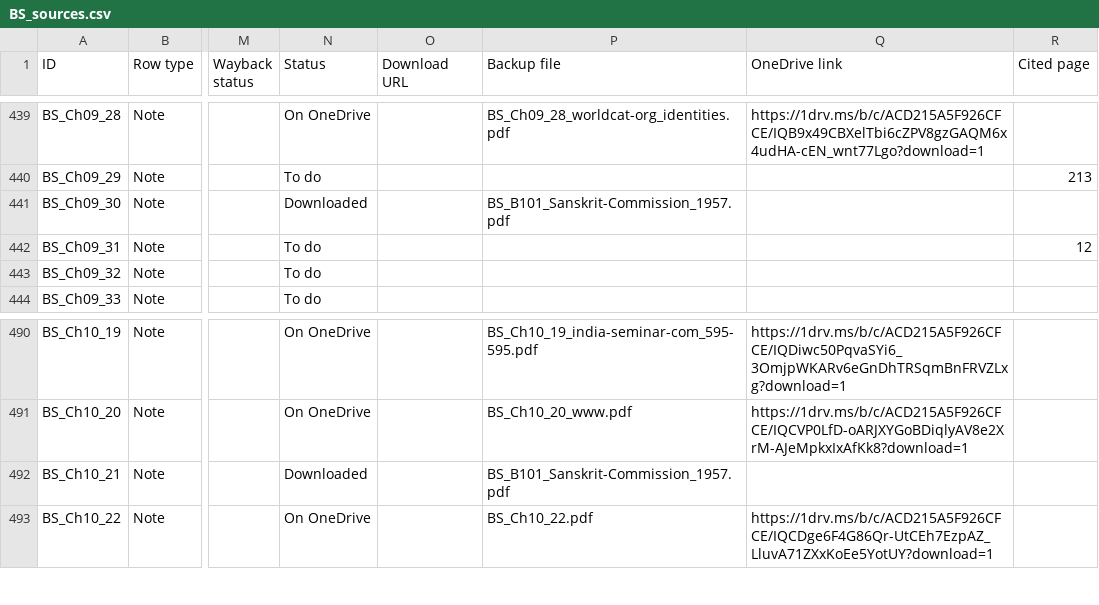
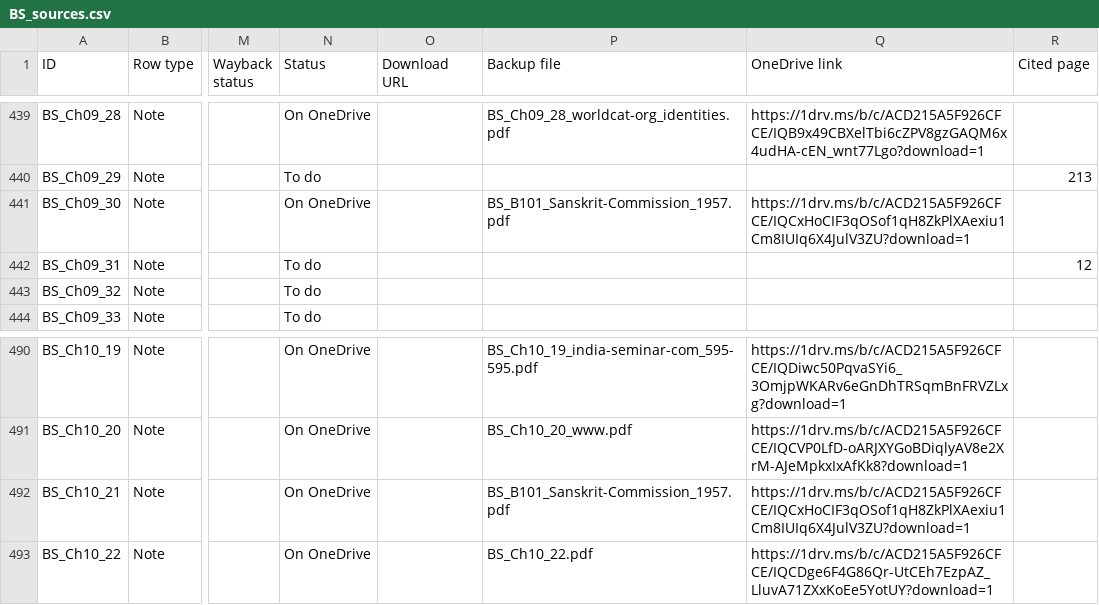
Before and after one commit to ankita-jagdeep123/if-books-backup, a CSV file: books/BS/BS_sources.csv, drawn as a sheet; only a part is shown, gaps mark what is left out; the diff names each change by its address in the sheet, - before the commit and + after, or states it on an @@ line.

Commit message:
BS: fill B101 link (Sanskrit Commission 1957; Ch09_30, Ch10_21); 364 of 479, 67 buy-link notes

```diff
--- a/books/BS/BS_sources.csv
+++ b/books/BS/BS_sources.csv
-N441 (Status): Downloaded
+N441 (Status): On OneDrive
-Q441 (OneDrive link): (empty)
+Q441 (OneDrive link): https://1drv.ms/b/c/ACD215A5F926CFCE/IQCxHoCIF3qOSof1qH8ZkPlXAexiu1Cm8IUIq6X4JulV3ZU?download=1
-N492 (Status): Downloaded
+N492 (Status): On OneDrive
-Q492 (OneDrive link): (empty)
+Q492 (OneDrive link): https://1drv.ms/b/c/ACD215A5F926CFCE/IQCxHoCIF3qOSof1qH8ZkPlXAexiu1Cm8IUIq6X4JulV3ZU?download=1
```
Also changed, not shown: 2 other files.
